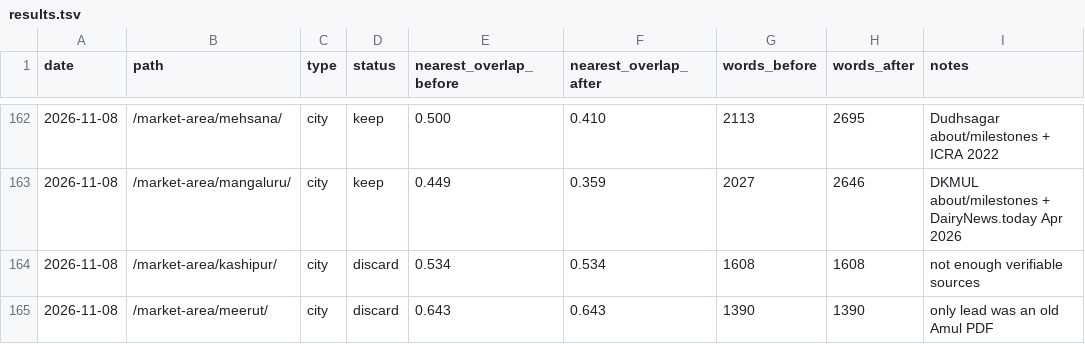
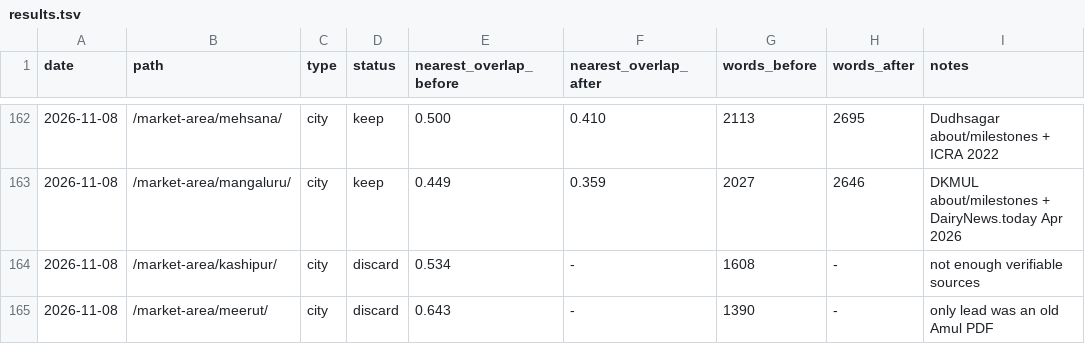
Before and after one commit to errorr990551-svg/sakshi-fr, a TSV file: seo-autoresearch/results.tsv, drawn as a sheet; only a part is shown, gaps mark what is left out.

```diff
--- a/seo-autoresearch/results.tsv
+++ b/seo-autoresearch/results.tsv
@@ -163,3 +163,3 @@ date	path	type	status	nearest_overlap_before	nearest_overlap_after	words_before
 2026-11-08	/market-area/mangaluru/	city	keep	0.449	0.359	2027	2646	DKMUL about/milestones + DairyNews.today Apr 2026
-2026-11-08	/market-area/kashipur/	city	discard	0.534	0.534	1608	1608	not enough verifiable sources
-2026-11-08	/market-area/meerut/	city	discard	0.643	0.643	1390	1390	only lead was an old Amul PDF
+2026-11-08	/market-area/kashipur/	city	discard	0.534	-	1608	-	not enough verifiable sources
+2026-11-08	/market-area/meerut/	city	discard	0.643	-	1390	-	only lead was an old Amul PDF
```
